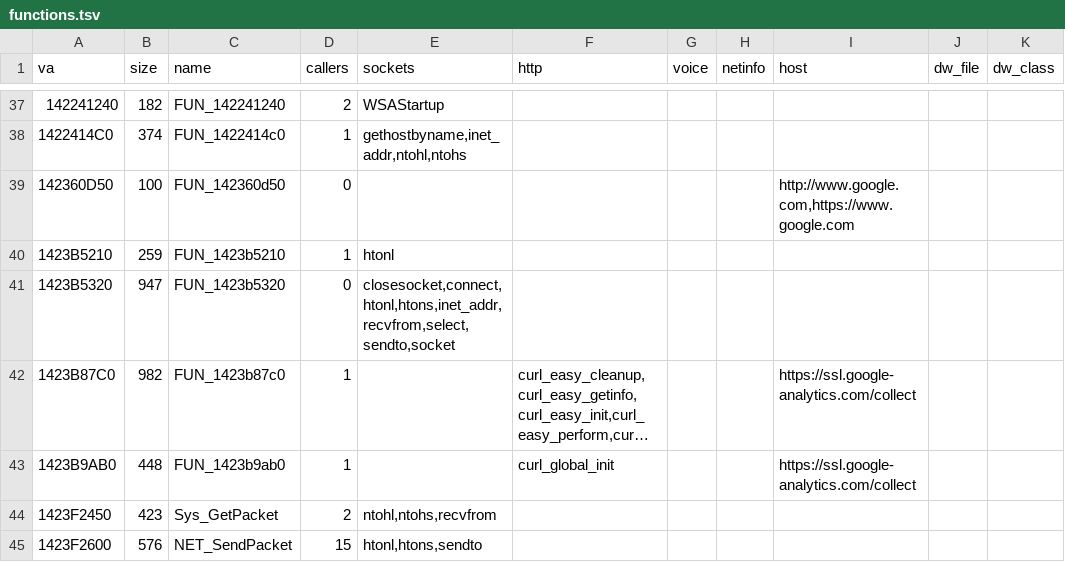
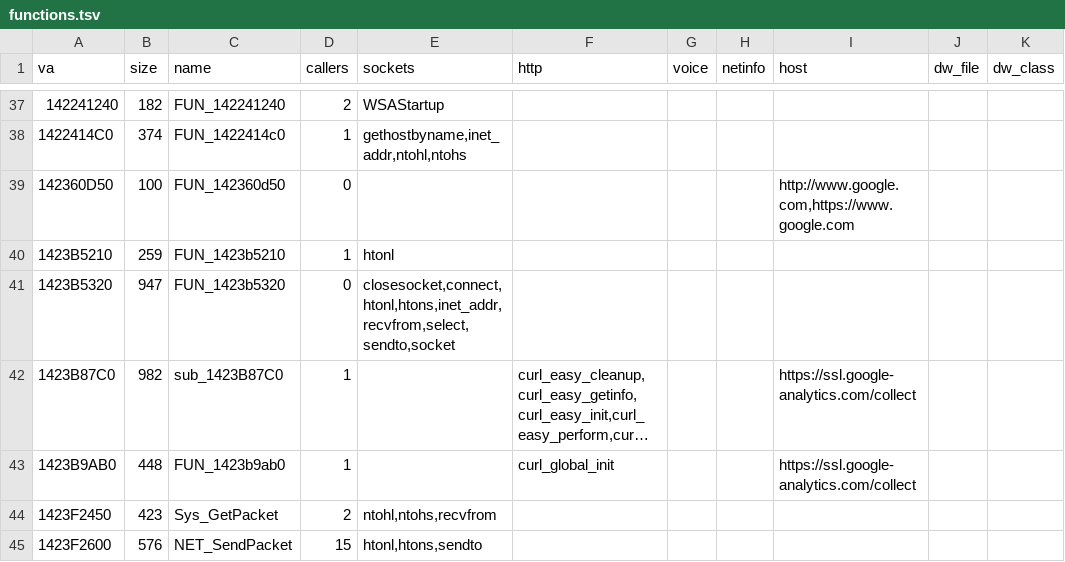
Before and after one commit to lizardpeter/black-ops-3-decomp, a TSV file: analysis/BlackOps3_MSStore/net/functions.tsv, drawn as a sheet; only a part is shown, gaps mark what is left out; long unchanged cells end in …; the diff names each change by its address in the sheet, - before the commit and + after, or states it on an @@ line.

```diff
--- a/analysis/BlackOps3_MSStore/net/functions.tsv
+++ b/analysis/BlackOps3_MSStore/net/functions.tsv
-C42 (name): FUN_1423b87c0
+C42 (name): sub_1423B87C0
```
Also changed, not shown: analysis/BlackOps3_MSStore/net/callers.tsv, records/bugs.tsv, 23 other files.
